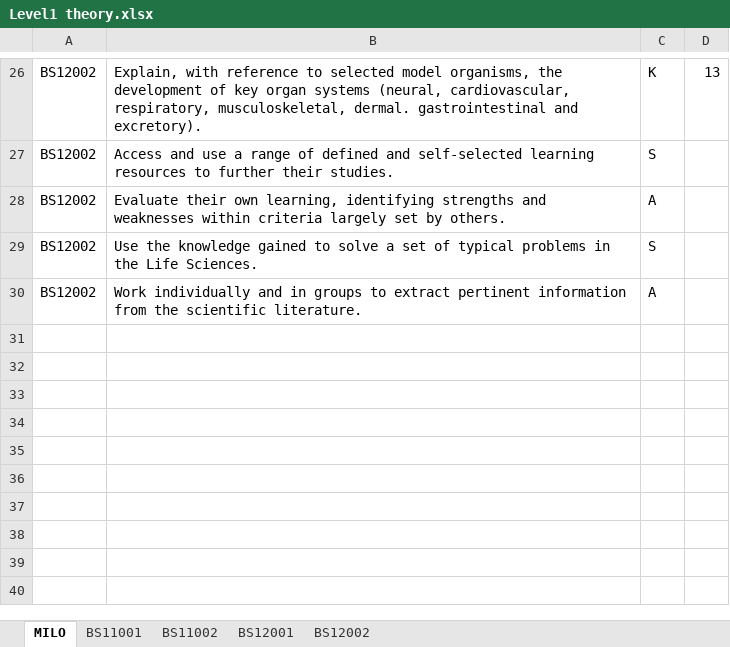
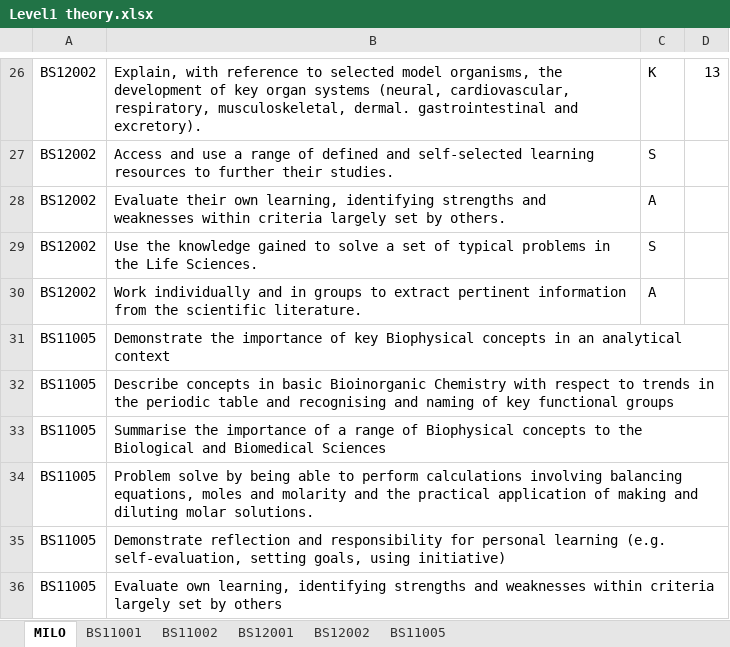
Before and after one commit to davidmam/curriculumTools, an Excel workbook: Level1 theory.xlsx, sheet MILO, drawn as a sheet; only a part is shown, gaps mark what is left out; values as stored, in another font and other column widths than the file's, no borders; the diff names each change by its address in the sheet, - before the commit and + after, or states it on an @@ line.

```diff
--- a/Level1 theory.xlsx (sheet MILO)
+++ b/Level1 theory.xlsx (sheet MILO)
+sheet tab: BS11005
+row 31: BS11005 | Demonstrate the importance of key Biophysical concepts in an analytical context
+row 32: BS11005 | Describe concepts in basic Bioinorganic Chemistry with respect to trends in the periodic table and recognising and naming of key functional groups
+row 33: BS11005 | Summarise the importance of a range of Biophysical concepts to the Biological and Biomedical Sciences
+row 34: BS11005 | Problem solve by being able to perform calculations involving balancing equations, moles and molarity and the practical application of making and diluting molar solutions.
+row 35: BS11005 | Demonstrate reflection and responsibility for personal learning (e.g. self-evaluation, setting goals, using initiative)
+row 36: BS11005 | Evaluate own learning, identifying strengths and weaknesses within criteria largely set by others
```
Also changed, not shown: sheet BS11001, sheet BS12001, sheet BS11002, sheet BS12002, ah-biology.xlsx, 7 other files.
